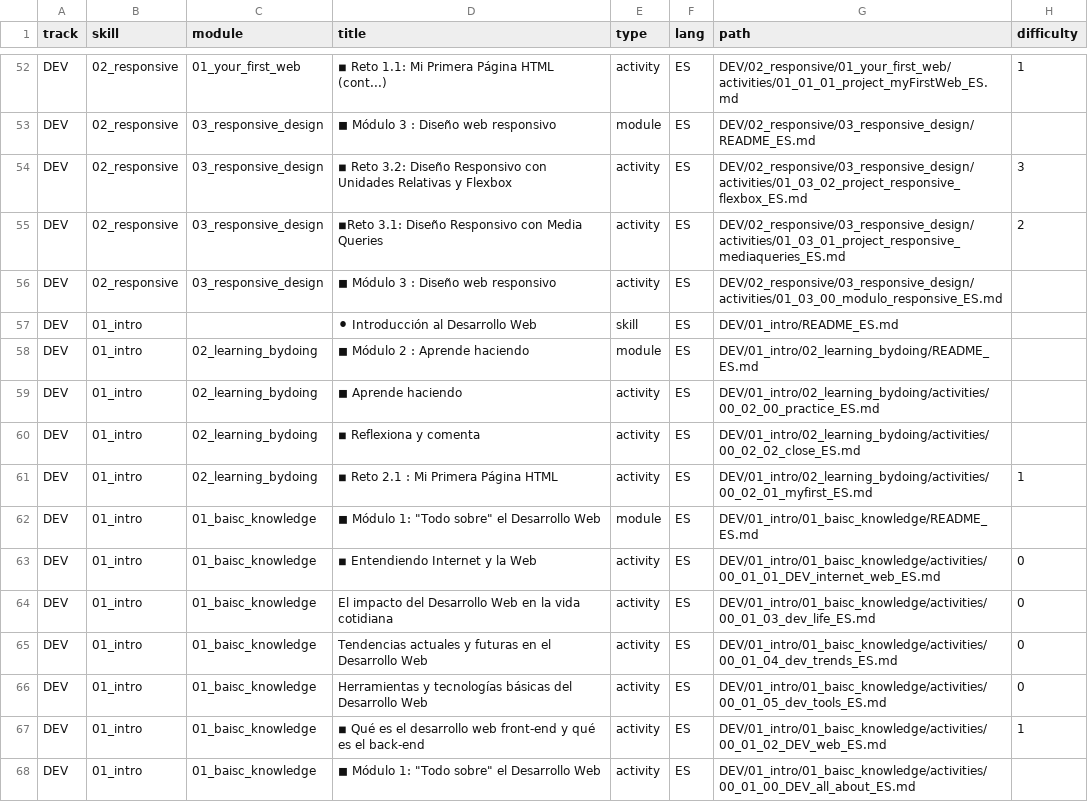
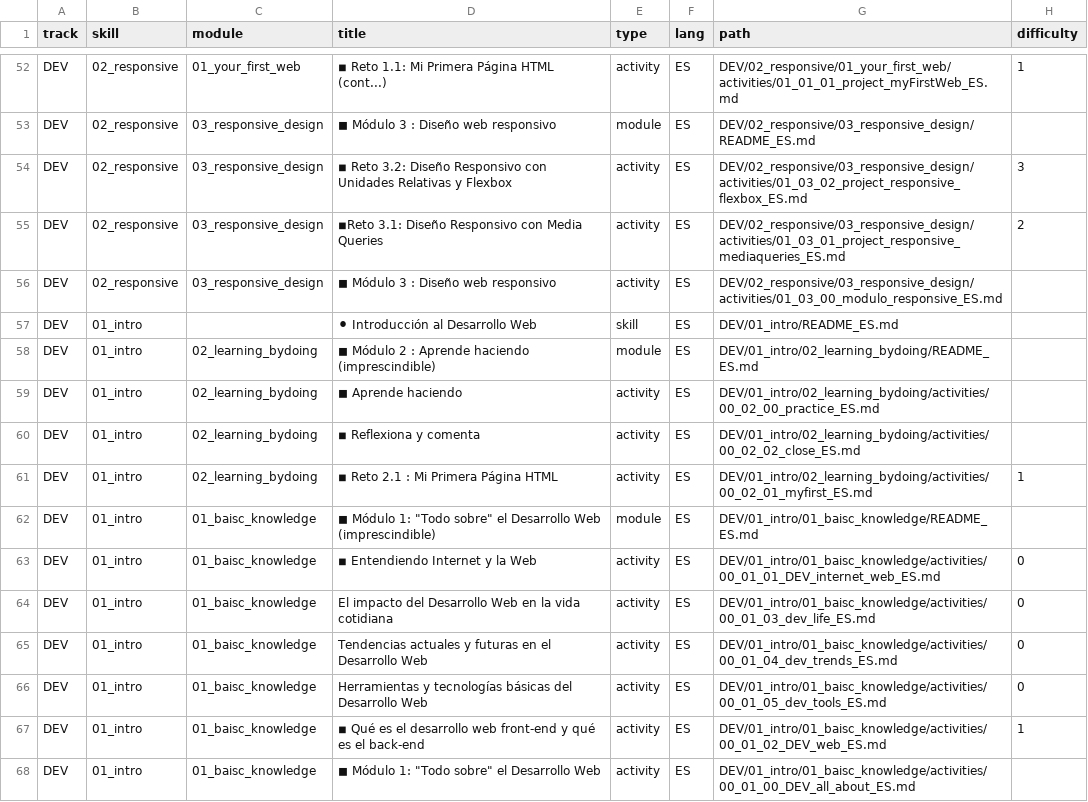
Before and after one commit to Laboratoria/digitaljumpstart-curriculum, a CSV file: markdown_files.csv, drawn as a sheet; only a part is shown, gaps mark what is left out; the diff covers the shown part only; the diff names each change by its address in the sheet, - before the commit and + after, or states it on an @@ line.

```diff
--- a/markdown_files.csv
+++ b/markdown_files.csv
-D58 (title): ◼ Módulo 2 : Aprende haciendo
+D58 (title): ◼ Módulo 2 : Aprende haciendo (imprescindible)
-D62 (title): …Desarrollo Web
+D62 (title): …Desarrollo Web (imprescindible)
```
Also changed, not shown: 12 edited cells elsewhere in this file, 1 other file.
